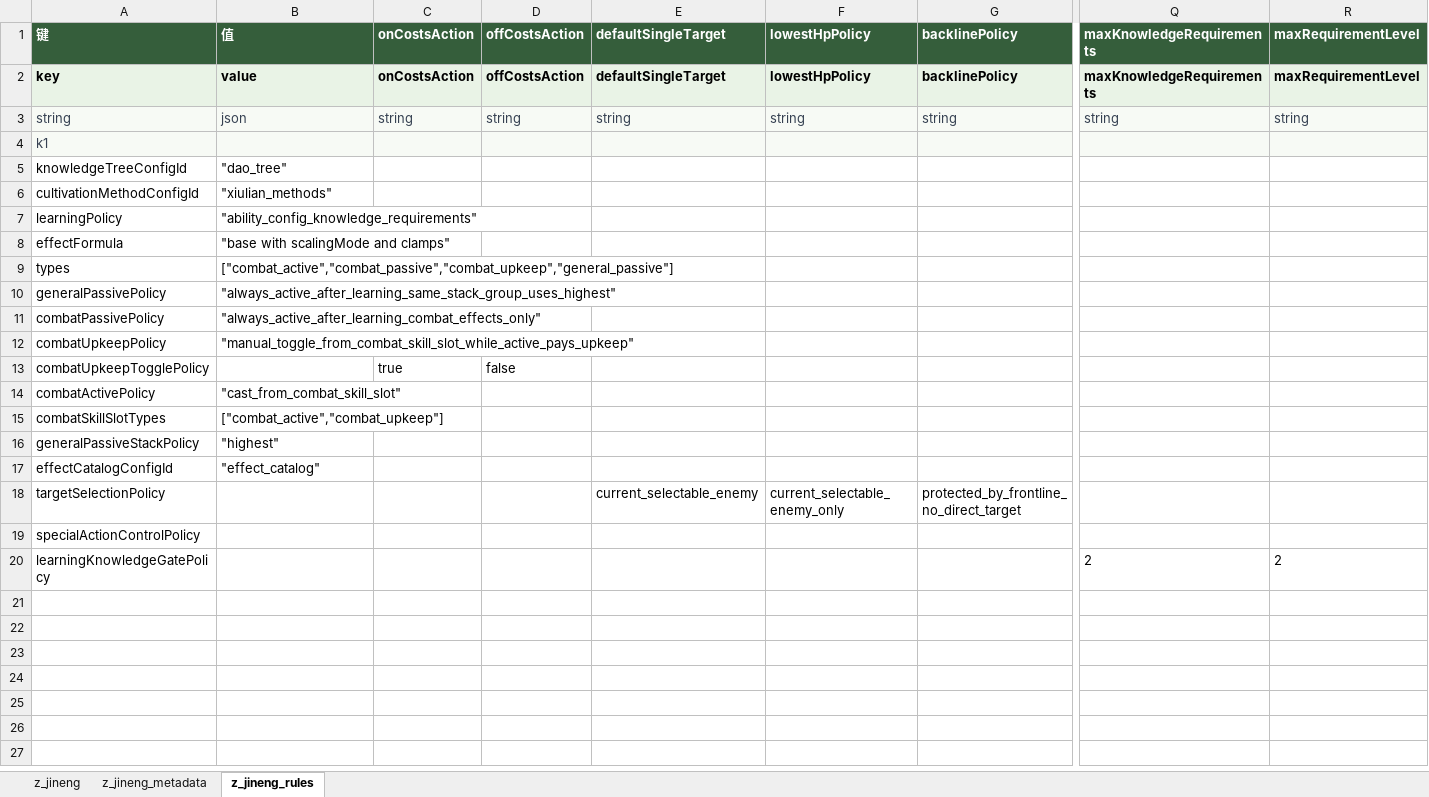
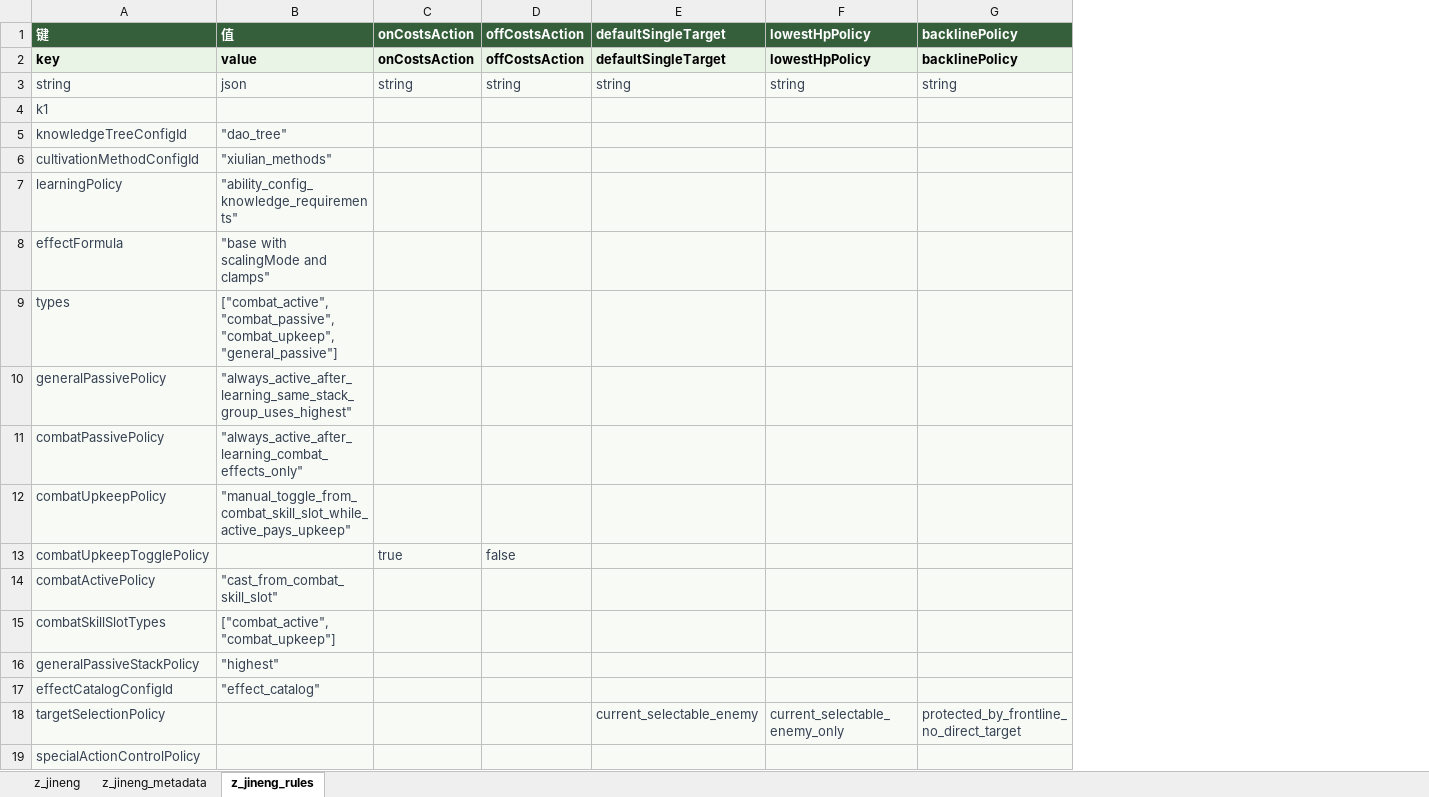
Before and after one commit to consai/xiuxian-lilian, an Excel workbook: xiuxian配置表/indir/z_jineng.xlsx, sheet z_jineng_rules, drawn as a sheet; only a part is shown, gaps mark what is left out; values as stored, in another font and other column widths than the file's, no borders; rows hold the shown columns only; the diff covers the shown part only; the diff names each change by its address in the sheet, - before the commit and + after, or states it on an @@ line.

```diff
--- a/xiuxian配置表/indir/z_jineng.xlsx (sheet z_jineng_rules)
+++ b/xiuxian配置表/indir/z_jineng.xlsx (sheet z_jineng_rules)
-column Q, rows 1-3: maxKnowledgeRequirements | maxKnowledgeRequirements | string
-column R, rows 1-3: maxRequirementLevel | maxRequirementLevel | string
-A5:G19 fill: none
+A5:G19 fill: #F7FAF5
-A5:B12 text colour: black
+A5:B12 text colour: #364152
-B9: ["combat_active","combat_passive","combat_upkeep","general_passive"]
+B9: ["combat_active", "combat_passive", "combat_upkeep", "general_passive"]
-A13 text colour: black
+A13 text colour: #364152
-C13:D13 text colour: black
+C13:D13 text colour: #364152
-A14:B17 text colour: black
+A14:B17 text colour: #364152
-B15: ["combat_active","combat_upkeep"]
+B15: ["combat_active", "combat_upkeep"]
-A18:A19 text colour: black
+A18:A19 text colour: #364152
-E18:G18 text colour: black
+E18:G18 text colour: #364152
-row 20: learningKnowledgeGatePolicy |  |  |  |  |  |  | 2 | 2
```
Also changed, not shown: cell formats elsewhere in this sheet, xiuxian配置表/indir/z_zhishi_effects.xlsx, xiuxian配置表/indir/修炼方法.xlsx, 28 other files.
